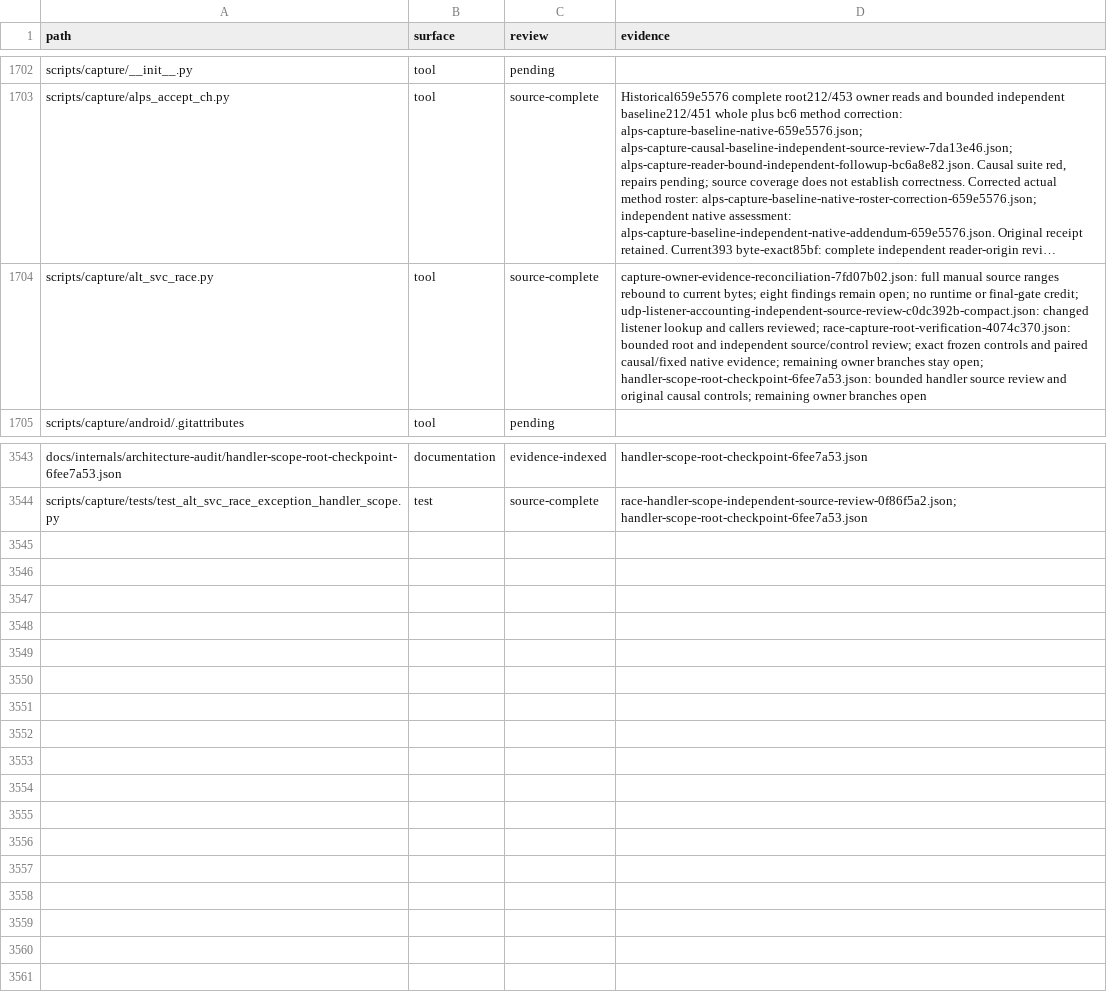
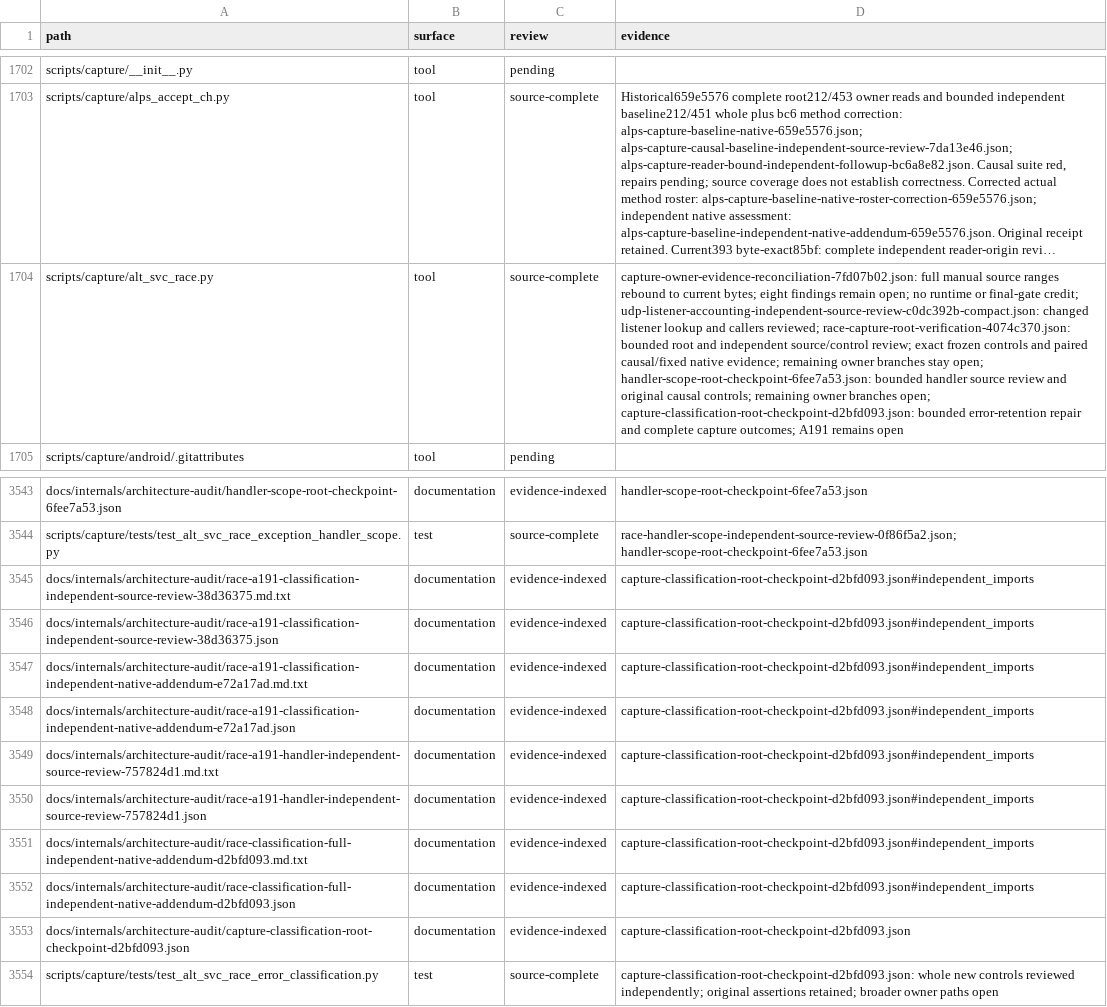
Before and after one commit to bywayhq/phantom, a TSV file: docs/internals/architecture-audit/inventory.tsv, drawn as a sheet; only a part is shown, gaps mark what is left out; long unchanged cells end in …; the diff names each change by its address in the sheet, - before the commit and + after, or states it on an @@ line.

Commit message:
docs(audit): record verified capture error retention

```diff
--- a/docs/internals/architecture-audit/inventory.tsv
+++ b/docs/internals/architecture-audit/inventory.tsv
-D1704 (evidence): …owner branches open
+D1704 (evidence): …owner branches open; capture-classification-root-checkpoint-d2bfd093.json: bounded error-retention repair and complete capture outcomes; A191 remains open
+row 3545: docs/internals/architecture-audit/race-a191-classification-independent-source-review-38d36375.md.txt | documentation | evidence-indexed | capture-classification-root-checkpoint-d2bfd093.json#independent_imports
+row 3546: docs/internals/architecture-audit/race-a191-classification-independent-source-review-38d36375.json | documentation | evidence-indexed | capture-classification-root-checkpoint-d2bfd093.json#independent_imports
+row 3547: docs/internals/architecture-audit/race-a191-classification-independent-native-addendum-e72a17ad.md.txt | documentation | evidence-indexed | capture-classification-root-checkpoint-d2bfd093.json#independent_imports
+row 3548: docs/internals/architecture-audit/race-a191-classification-independent-native-addendum-e72a17ad.json | documentation | evidence-indexed | capture-classification-root-checkpoint-d2bfd093.json#independent_imports
+row 3549: docs/internals/architecture-audit/race-a191-handler-independent-source-review-757824d1.md.txt | documentation | evidence-indexed | capture-classification-root-checkpoint-d2bfd093.json#independent_imports
+row 3550: docs/internals/architecture-audit/race-a191-handler-independent-source-review-757824d1.json | documentation | evidence-indexed | capture-classification-root-checkpoint-d2bfd093.json#independent_imports
+row 3551: docs/internals/architecture-audit/race-classification-full-independent-native-addendum-d2bfd093.md.txt | documentation | evidence-indexed | capture-classification-root-checkpoint-d2bfd093.json#independent_imports
+row 3552: docs/internals/architecture-audit/race-classification-full-independent-native-addendum-d2bfd093.json | documentation | evidence-indexed | capture-classification-root-checkpoint-d2bfd093.json#independent_imports
+row 3553: docs/internals/architecture-audit/capture-classification-root-checkpoint-d2bfd093.json | documentation | evidence-indexed | capture-classification-root-checkpoint-d2bfd093.json
+row 3554: scripts/capture/tests/test_alt_svc_race_error_classification.py | test | source-complete | capture-classification-root-checkpoint-d2bfd093.json: whole new controls reviewed independently; original assertions retained; broader owner paths open
```
Also changed, not shown: 11 other files.
